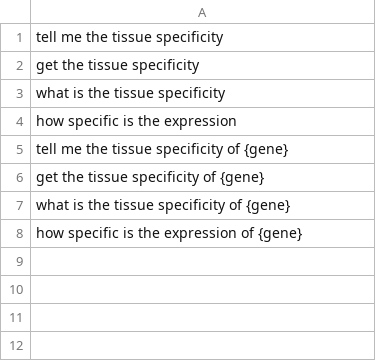
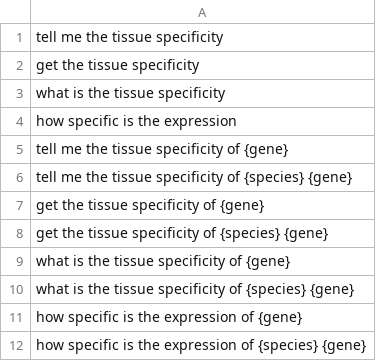
Before and after one commit to solinvicta/geneTeller, a CSV file: utterances/GetTissueSpecificity-utterances.csv, drawn as a sheet; the diff names each change by its address in the sheet, - before the commit and + after, or states it on an @@ line.

```diff
--- a/utterances/GetTissueSpecificity-utterances.csv
+++ b/utterances/GetTissueSpecificity-utterances.csv
+row 6: tell me the tissue specificity of {species} {gene}
+row 8: get the tissue specificity of {species} {gene}
+row 10: what is the tissue specificity of {species} {gene}
+row 12: how specific is the expression of {species} {gene}
```
Also changed, not shown: utterances/GetGeneRif-utterances.csv, utterances/GetGeneSummary-utterances.csv, 6 other files.
